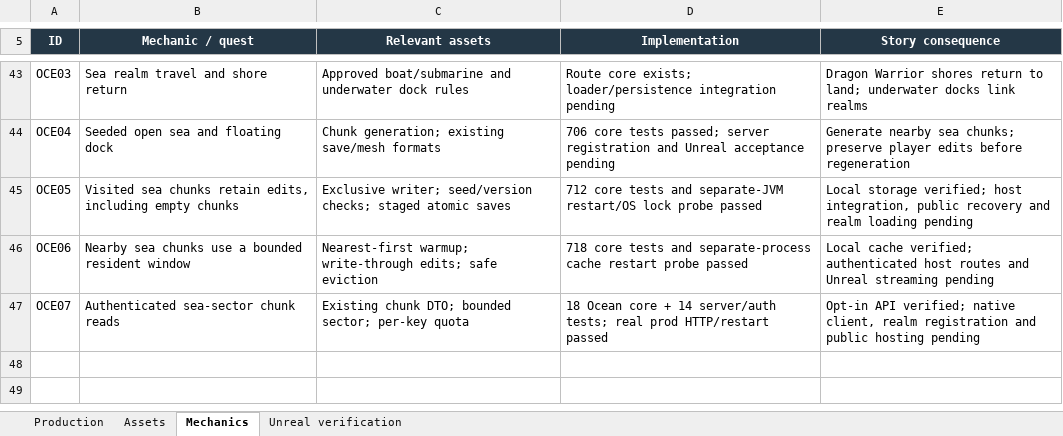
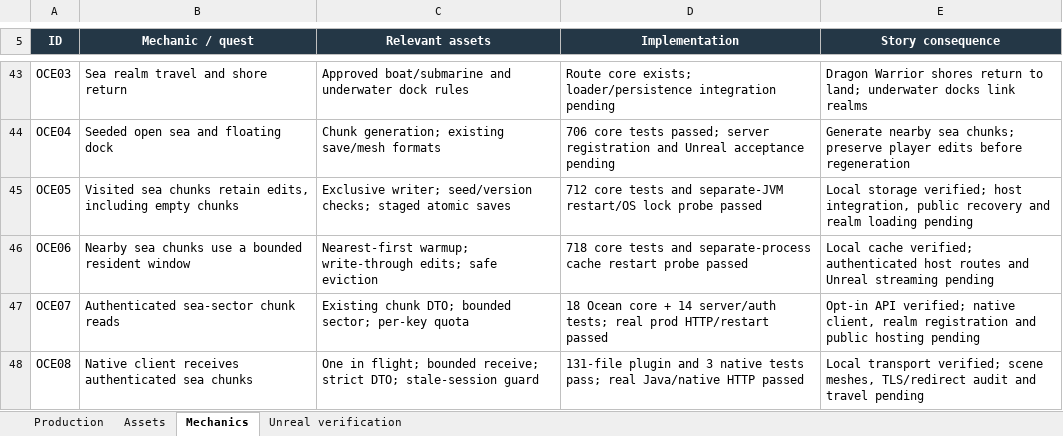
Before and after one commit to RicheyWorks/Daedalus2, an Excel workbook: docs/production/Realm-production-2026-10-13.xlsx, sheet Mechanics, drawn as a sheet; only a part is shown, gaps mark what is left out; values as stored, in another font and other column widths than the file's, no borders; the diff names each change by its address in the sheet, - before the commit and + after, or states it on an @@ line.

Commit message:
Verify packaged Java to native Ocean transport and record timings

```diff
--- a/docs/production/Realm-production-2026-10-13.xlsx (sheet Mechanics)
+++ b/docs/production/Realm-production-2026-10-13.xlsx (sheet Mechanics)
+row 48: OCE08 | Native client receives authenticated sea chunks | One in flight; bounded receive; strict DTO; stale-session guard | 131-file plugin and 3 native tests pass; real Java/native HTTP passed | Local transport verified; scene meshes, TLS/redirect audit and travel pending
```
Also changed, not shown: sheet Unreal verification, formulas that keep their value, 10 other files.
